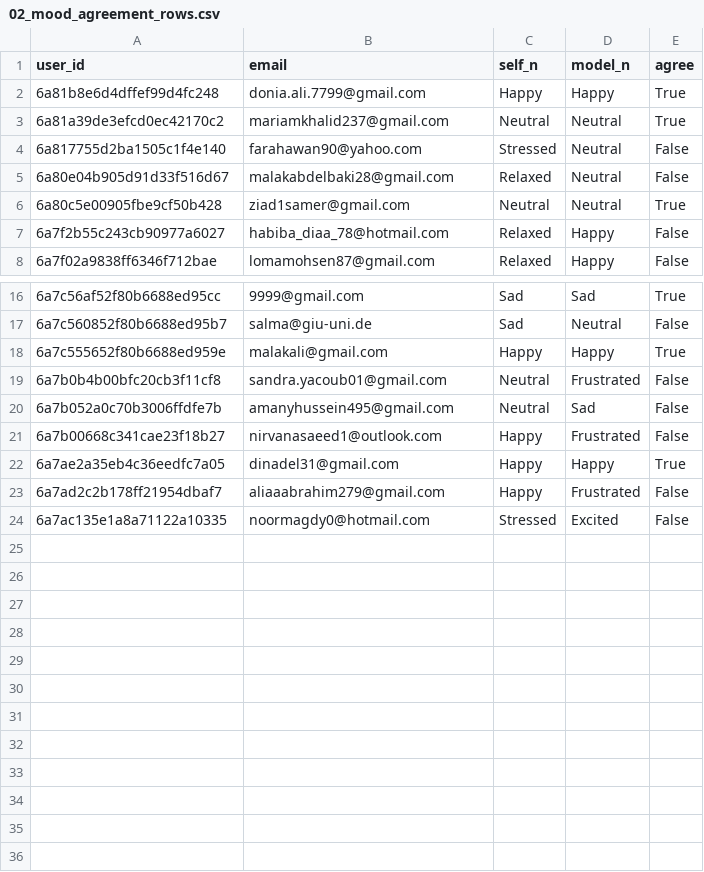
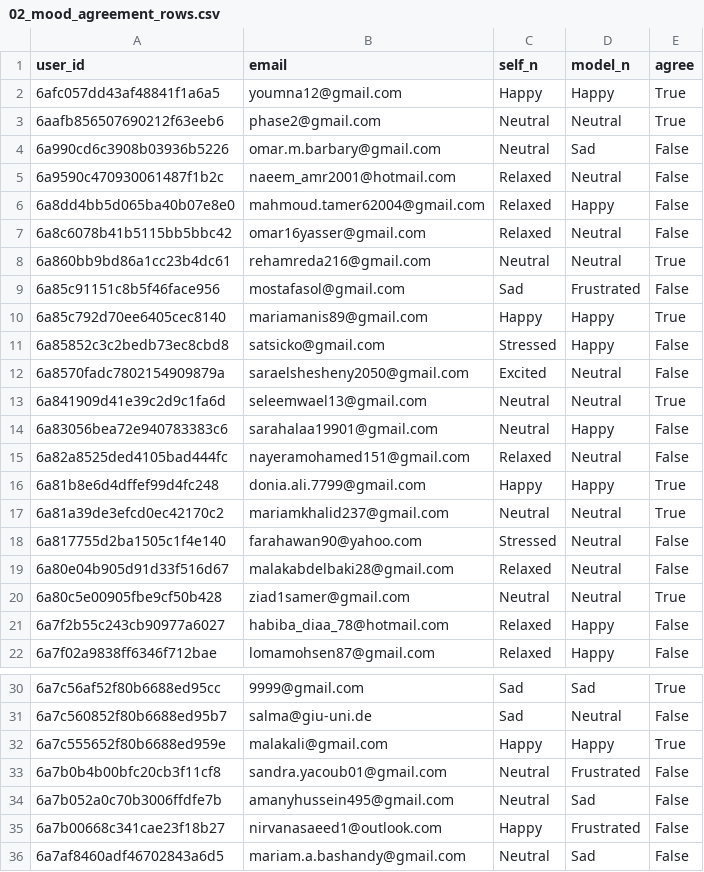
Before and after one commit to Mariamali2001/E-commerace-Adaptive-Website, a CSV file: smartshop/study_results/reports/02_mood_agreement_rows.csv, drawn as a sheet; only a part is shown, gaps mark what is left out.

```diff
--- a/smartshop/study_results/reports/02_mood_agreement_rows.csv
+++ b/smartshop/study_results/reports/02_mood_agreement_rows.csv
@@ -1,2 +1,16 @@
 user_id,email,self_n,model_n,agree
+6afc057dd43af48841f1a6a5,youmna12@gmail.com,Happy,Happy,True
+6aafb856507690212f63eeb6,phase2@gmail.com,Neutral,Neutral,True
+6a990cd6c3908b03936b5226,omar.m.barbary@gmail.com,Neutral,Sad,False
+6a9590c470930061487f1b2c,naeem_amr2001@hotmail.com,Relaxed,Neutral,False
+6a8dd4bb5d065ba40b07e8e0,mahmoud.tamer62004@gmail.com,Relaxed,Happy,False
+6a8c6078b41b5115bb5bbc42,omar16yasser@gmail.com,Relaxed,Neutral,False
+6a860bb9bd86a1cc23b4dc61,rehamreda216@gmail.com,Neutral,Neutral,True
+6a85c91151c8b5f46face956,mostafasol@gmail.com,Sad,Frustrated,False
+6a85c792d70ee6405cec8140,mariamanis89@gmail.com,Happy,Happy,True
+6a85852c3c2bedb73ec8cbd8,satsicko@gmail.com,Stressed,Happy,False
+6a8570fadc7802154909879a,saraelshesheny2050@gmail.com,Excited,Neutral,False
+6a841909d41e39c2d9c1fa6d,seleemwael13@gmail.com,Neutral,Neutral,True
+6a83056bea72e940783383c6,sarahalaa19901@gmail.com,Neutral,Happy,False
+6a82a8525ded4105bad444fc,nayeramohamed151@gmail.com,Relaxed,Neutral,False
 6a81b8e6d4dffef99d4fc248,donia.ali.7799@gmail.com,Happy,Happy,True
@@ -21,4 +35,2 @@ user_id,email,self_n,model_n,agree
 6a7b00668c341cae23f18b27,nirvanasaeed1@outlook.com,Happy,Frustrated,False
-6a7ae2a35eb4c36eedfc7a05,dinadel31@gmail.com,Happy,Happy,True
-6a7ad2c2b178ff21954dbaf7,aliaaabrahim279@gmail.com,Happy,Frustrated,False
-6a7ac135e1a8a71122a10335,noormagdy0@hotmail.com,Stressed,Excited,False
+6a7af8460adf46702843a6d5,mariam.a.bashandy@gmail.com,Neutral,Sad,False
```
Also changed, not shown: smartshop/study_results/reports/00_overview_meta.csv, smartshop/study_results/reports/04_smart_combinations.csv, 35 other files.
